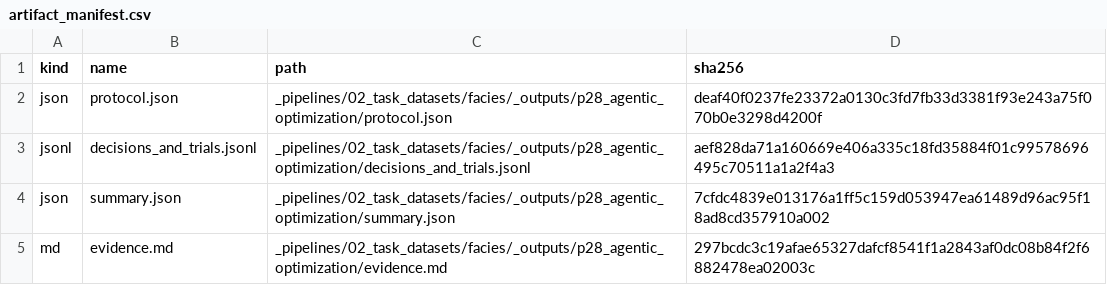
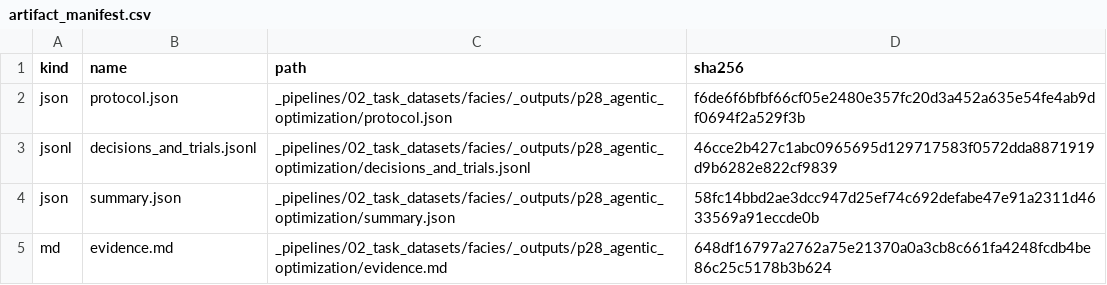
Before and after one commit to YonganZhang/junwei-competition-seismic-well-fusion, a CSV file: _pipelines/02_task_datasets/facies/_outputs/p28_agentic_optimization/artifact_manifest.csv, drawn as a sheet.

Commit message:
fix(facies): correct P28 policy comparison

```diff
--- a/_pipelines/02_task_datasets/facies/_outputs/p28_agentic_optimization/artifact_manifest.csv
+++ b/_pipelines/02_task_datasets/facies/_outputs/p28_agentic_optimization/artifact_manifest.csv
@@ -1,5 +1,5 @@
 kind,name,path,sha256
-json,protocol.json,_pipelines/02_task_datasets/facies/_outputs/p28_agentic_optimization/protocol.json,deaf40f0237fe23372a0130c3fd7fb33d3381f93e243a75f070b0e3298d4200f
-jsonl,decisions_and_trials.jsonl,_pipelines/02_task_datasets/facies/_outputs/p28_agentic_optimization/decisions_and_trials.jsonl,aef828da71a160669e406a335c18fd35884f01c99578696495c70511a1a2f4a3
-json,summary.json,_pipelines/02_task_datasets/facies/_outputs/p28_agentic_optimization/summary.json,7cfdc4839e013176a1ff5c159d053947ea61489d96ac95f18ad8cd357910a002
-md,evidence.md,_pipelines/02_task_datasets/facies/_outputs/p28_agentic_optimization/evidence.md,297bcdc3c19afae65327dafcf8541f1a2843af0dc08b84f2f6882478ea02003c
+json,protocol.json,_pipelines/02_task_datasets/facies/_outputs/p28_agentic_optimization/protocol.json,f6de6f6bfbf66cf05e2480e357fc20d3a452a635e54fe4ab9df0694f2a529f3b
+jsonl,decisions_and_trials.jsonl,_pipelines/02_task_datasets/facies/_outputs/p28_agentic_optimization/decisions_and_trials.jsonl,46cce2b427c1abc0965695d129717583f0572dda8871919d9b6282e822cf9839
+json,summary.json,_pipelines/02_task_datasets/facies/_outputs/p28_agentic_optimization/summary.json,58fc14bbd2ae3dcc947d25ef74c692defabe47e91a2311d4633569a91eccde0b
+md,evidence.md,_pipelines/02_task_datasets/facies/_outputs/p28_agentic_optimization/evidence.md,648df16797a2762a75e21370a0a3cb8c661fa4248fcdb4be86c25c5178b3b624
```
Also changed, not shown: 6 other files.
